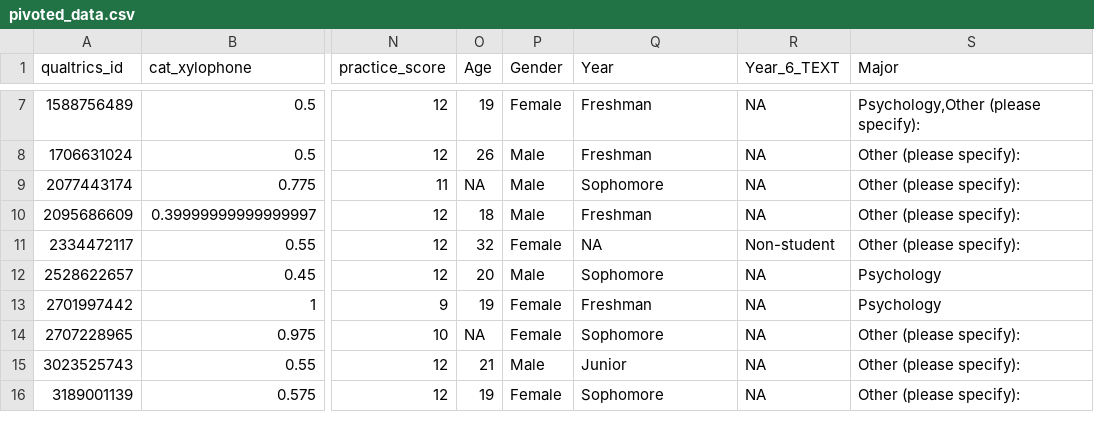
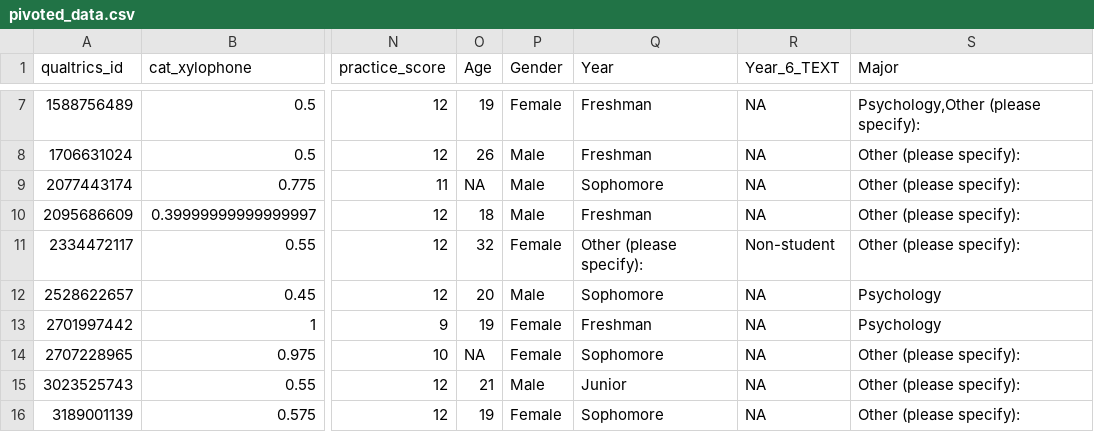
Before and after one commit to evaxwu/Tonality-Perception-MA-Thesis-R, a CSV file: pivoted_data.csv, drawn as a sheet; only a part is shown, gaps mark what is left out; the diff names each change by its address in the sheet, - before the commit and + after, or states it on an @@ line.

Commit message:
edited 2nd data cleaning script

```diff
--- a/pivoted_data.csv
+++ b/pivoted_data.csv
-Q11 (Year): NA
+Q11 (Year): Other (please specify):
```
Also changed, not shown: 7 other files.
